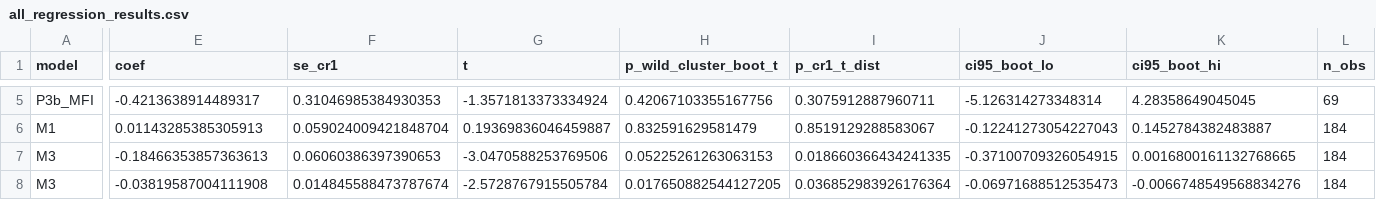
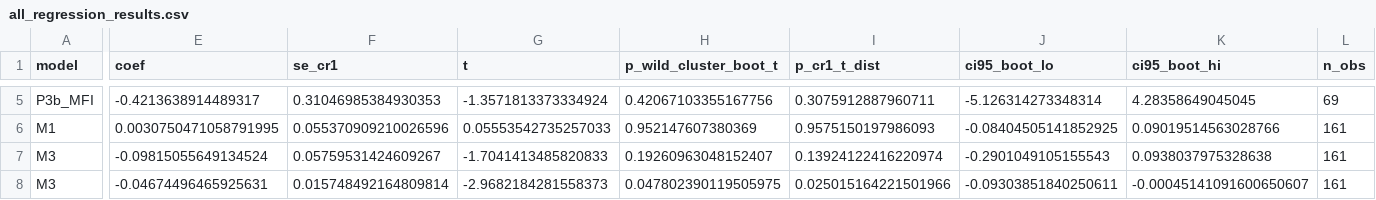
Before and after one commit to nityamgupta173/Claude-Dissertation, a CSV file: outputs/all_regression_results.csv, drawn as a sheet; only a part is shown, gaps mark what is left out; the diff covers the shown part only; the diff names each change by its address in the sheet, - before the commit and + after, or states it on an @@ line.

```diff
--- a/outputs/all_regression_results.csv
+++ b/outputs/all_regression_results.csv
-E6 (coef): 0.01143285385305913
+E6 (coef): 0.0030750471058791995
-F6 (se_cr1): 0.059024009421848704
+F6 (se_cr1): 0.055370909210026596
-G6 (t): 0.19369836046459887
+G6 (t): 0.05553542735257033
-H6 (p_wild_cluster_boot_t): 0.832591629581479
+H6 (p_wild_cluster_boot_t): 0.952147607380369
-I6 (p_cr1_t_dist): 0.8519129288583067
+I6 (p_cr1_t_dist): 0.9575150197986093
-J6 (ci95_boot_lo): -0.12241273054227043
+J6 (ci95_boot_lo): -0.08404505141852925
-K6 (ci95_boot_hi): 0.1452784382483887
+K6 (ci95_boot_hi): 0.09019514563028766
-L6:L8 (n_obs): 184
+L6:L8 (n_obs): 161
-E7 (coef): -0.18466353857363613
+E7 (coef): -0.09815055649134524
-F7 (se_cr1): 0.06060386397390653
+F7 (se_cr1): 0.05759531424609267
-G7 (t): -3.0470588253769506
+G7 (t): -1.7041413485820833
-H7 (p_wild_cluster_boot_t): 0.05225261263063153
+H7 (p_wild_cluster_boot_t): 0.19260963048152407
-I7 (p_cr1_t_dist): 0.018660366434241335
+I7 (p_cr1_t_dist): 0.13924122416220974
-J7 (ci95_boot_lo): -0.37100709326054915
+J7 (ci95_boot_lo): -0.2901049105155543
-K7 (ci95_boot_hi): 0.0016800161132768665
+K7 (ci95_boot_hi): 0.0938037975328638
-E8 (coef): -0.03819587004111908
+E8 (coef): -0.04674496465925631
-F8 (se_cr1): 0.014845588473787674
+F8 (se_cr1): 0.015748492164809814
-G8 (t): -2.5728767915505784
+G8 (t): -2.9682184281558373
-H8 (p_wild_cluster_boot_t): 0.017650882544127205
+H8 (p_wild_cluster_boot_t): 0.047802390119505975
-I8 (p_cr1_t_dist): 0.036852983926176364
+I8 (p_cr1_t_dist): 0.025015164221501966
-J8 (ci95_boot_lo): -0.06971688512535473
+J8 (ci95_boot_lo): -0.09303851840250611
-K8 (ci95_boot_hi): -0.0066748549568834276
+K8 (ci95_boot_hi): -0.00045141091600650607
```
Also changed, not shown: 139 edited cells elsewhere in this file, outputs/event_study_coefficients.csv, outputs/robustness_leave_one_firm_out.csv, 22 other files.
